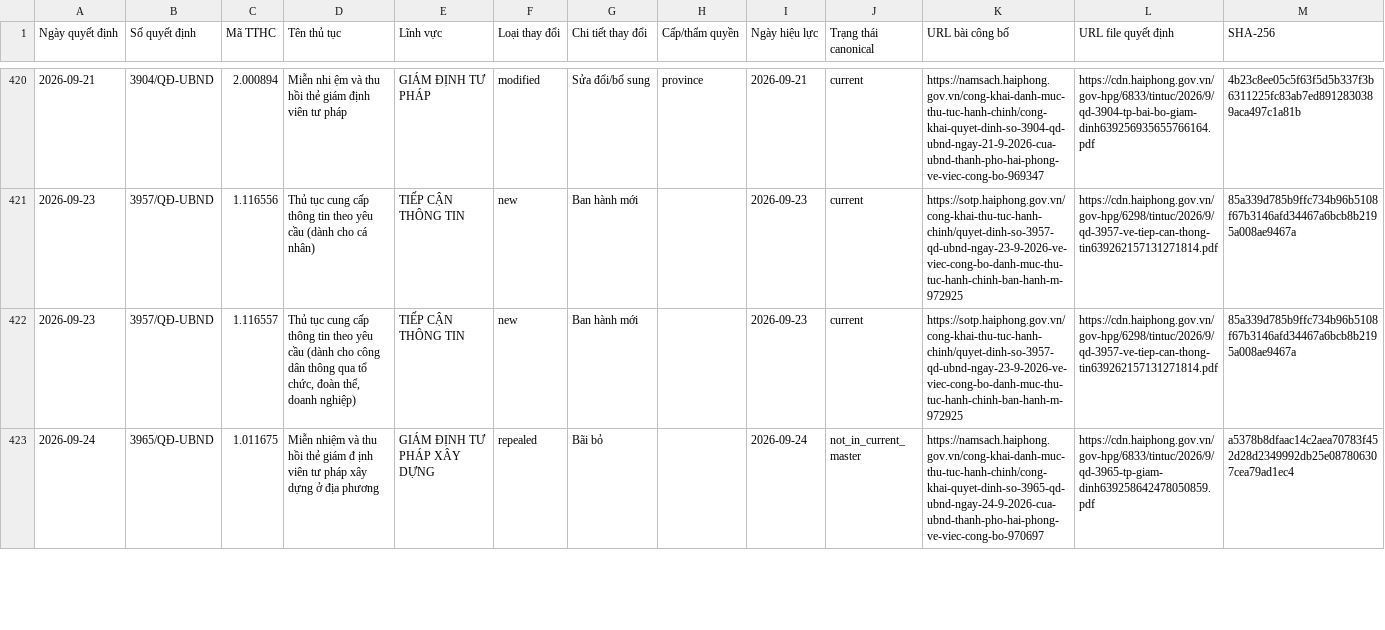
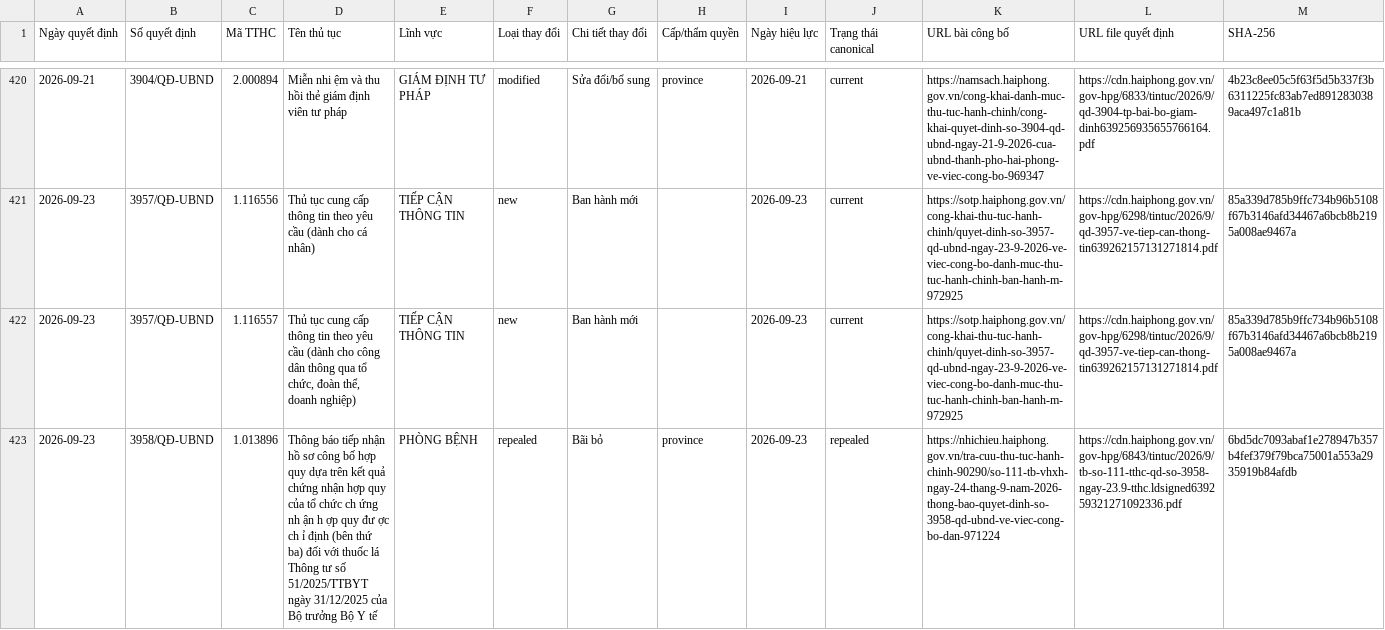
Before and after one commit to hongdienvbhp/BangNiemYetVinhBao, a CSV file: data/THEO_DOI_THAY_DOI_TTHC.csv, drawn as a sheet; only a part is shown, gaps mark what is left out; the shorter side is filled out with more unchanged rows; rows hold the shown columns only; the diff covers the shown part only; the diff names each change by its address in the sheet, - before the commit and + after, or states it on an @@ line.

```diff
--- a/data/THEO_DOI_THAY_DOI_TTHC.csv
+++ b/data/THEO_DOI_THAY_DOI_TTHC.csv
+row 423: 2026-09-23 | 3958/QĐ-UBND | 1.013896 | Thông báo tiếp nhận hồ sơ công bố hợp quy dựa trên kết quả chứng nhận hợp quy của tổ chức ch ứng nh ận h ợp quy đư ợc ch ỉ định (bên thứ ba) đối với thuốc lá Thông tư số 51/2025/TTBYT ngày 31/12/2025 của Bộ trưởng Bộ Y tế | PHÒNG BỆNH | repealed | Bãi bỏ | province | 2026-09-23 | repealed | https://nhichieu.haiphong.gov.vn/tra-cuu-thu-tuc-hanh-chinh-90290/so-111-tb-vhxh-ngay-24-thang-9-nam-2026-thong-bao-quyet-dinh-so-3958-qd-ubnd-ve-viec-cong-bo-dan-971224 | https://cdn.haiphong.gov.vn/gov-hpg/6843/tintuc/2026/9/tb-so-111-tthc-qd-so-3958-ngay-23.9-tthc.ldsigned639259321271092336.pdf | 6bd5dc7093abaf1e278947b357b4fef379f79bca75001a553a2935919b84afdb
```
Also changed, not shown: 1 added row elsewhere in this file, data/master-data-audit.csv, 11 other files.
